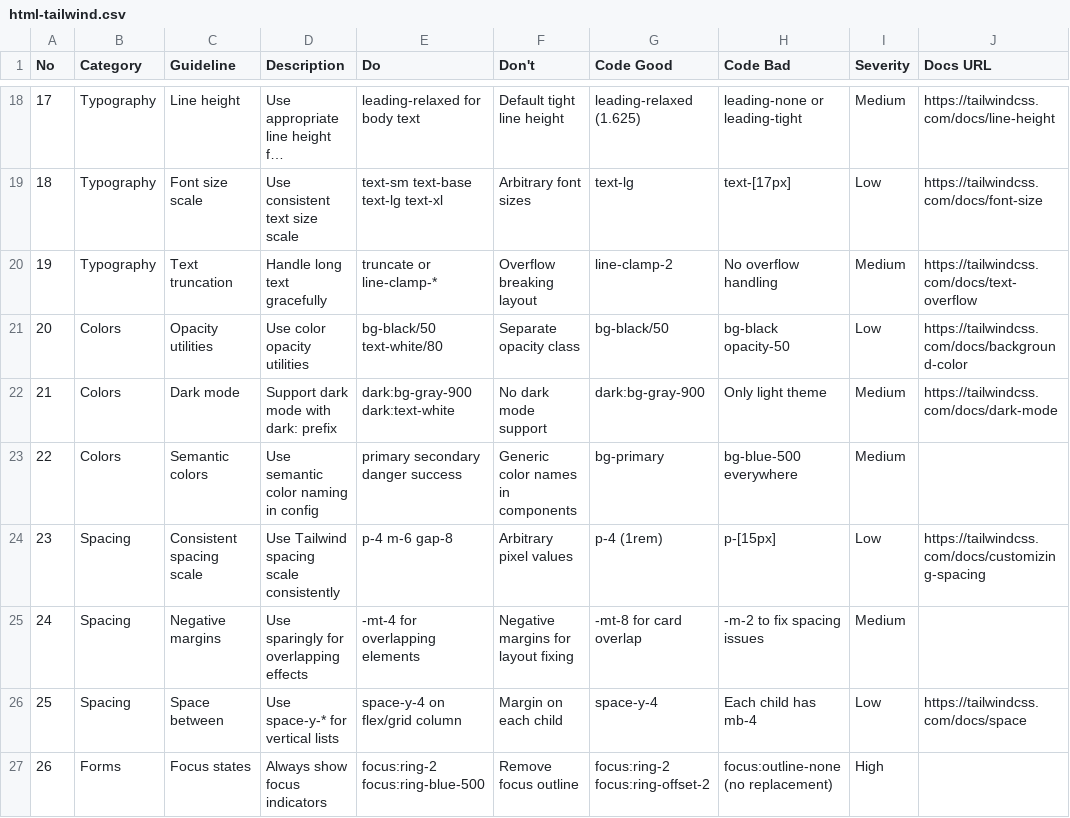
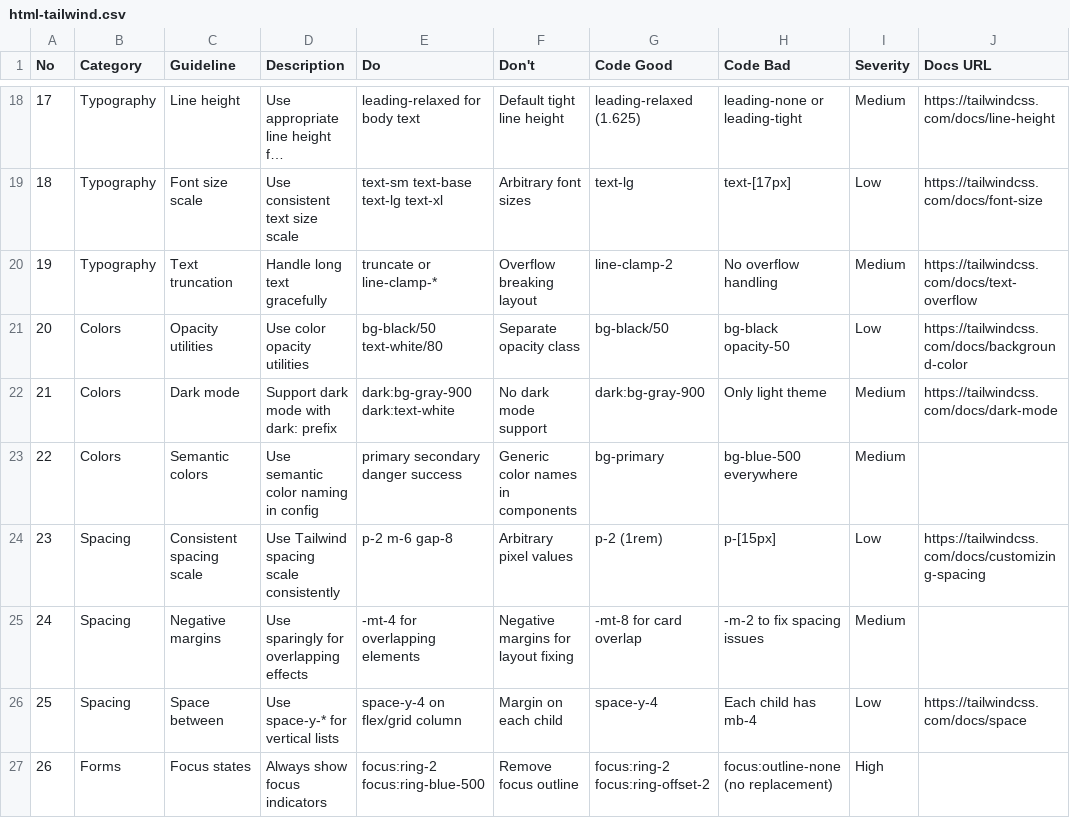
Before and after one commit to klpod221/oikos, a CSV file: .agent/.shared/ui-ux-pro-max/data/stacks/html-tailwind.csv, drawn as a sheet; only a part is shown, gaps mark what is left out; long unchanged cells end in ….

```diff
--- a/.agent/.shared/ui-ux-pro-max/data/stacks/html-tailwind.csv
+++ b/.agent/.shared/ui-ux-pro-max/data/stacks/html-tailwind.csv
@@ -23,3 +23,3 @@ No,Category,Guideline,Description,Do,Don't,Code Good,Code Bad,Severity,Docs URL
 22,Colors,Semantic colors,Use semantic color naming in config,primary secondary danger success,Generic color names in components,bg-primary,bg-blue-500 everywhere,Medium,
-23,Spacing,Consistent spacing scale,Use Tailwind spacing scale consistently,p-4 m-6 gap-8,Arbitrary pixel values,p-4 (1rem),p-[15px],Low,https://tailwindcss.com/docs/customizing-spacing
+23,Spacing,Consistent spacing scale,Use Tailwind spacing scale consistently,p-2 m-6 gap-8,Arbitrary pixel values,p-2 (1rem),p-[15px],Low,https://tailwindcss.com/docs/customizing-spacing
 24,Spacing,Negative margins,Use sparingly for overlapping effects,-mt-4 for overlapping elements,Negative margins for layout fixing,-mt-8 for card overlap,-m-2 to fix spacing issues,Medium,
```
Also changed, not shown: 39 other files.
